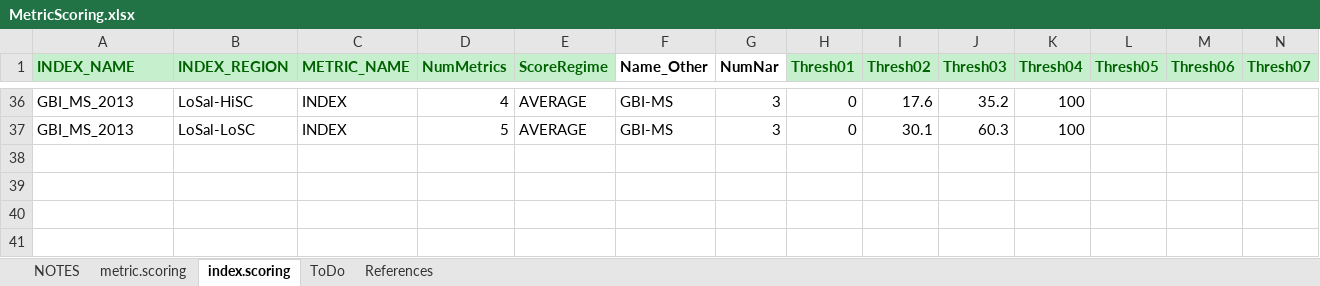
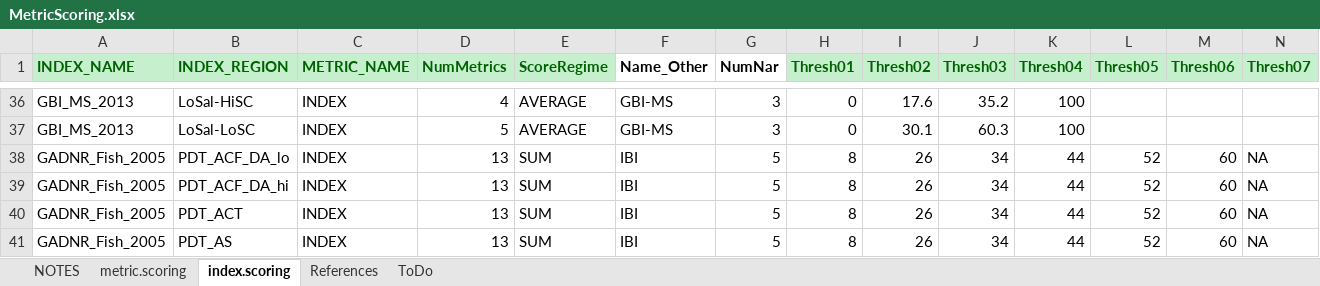
Before and after one commit to leppott/BioMonTools, an Excel workbook: inst/extdata/MetricScoring.xlsx, sheet index.scoring, drawn as a sheet; only a part is shown, gaps mark what is left out; values as stored, in another font and other column widths than the file's, no borders; rows hold the shown columns only; the diff names each change by its address in the sheet, - before the commit and + after, or states it on an @@ line.

Commit message:
v0.3.3.9011
Add metrics (Issue #3) and scoring regime (Issue #30).

```diff
--- a/inst/extdata/MetricScoring.xlsx (sheet index.scoring)
+++ b/inst/extdata/MetricScoring.xlsx (sheet index.scoring)
@@ sheet tab order changed: NOTES | metric.scoring | index.scoring | References | ToDo @@
+row 38: GADNR_Fish_2005 | PDT_ACF_DA_lo | INDEX | 13 | SUM | IBI | 5 | 8 | 26 | 34 | 44 | 52 | 60 | NA
+row 39: GADNR_Fish_2005 | PDT_ACF_DA_hi | INDEX | 13 | SUM | IBI | 5 | 8 | 26 | 34 | 44 | 52 | 60 | NA
+row 40: GADNR_Fish_2005 | PDT_ACT | INDEX | 13 | SUM | IBI | 5 | 8 | 26 | 34 | 44 | 52 | 60 | NA
+row 41: GADNR_Fish_2005 | PDT_AS | INDEX | 13 | SUM | IBI | 5 | 8 | 26 | 34 | 44 | 52 | 60 | NA
```
Also changed, not shown: sheet metric.scoring, sheet NOTES, hidden cells, inst/extdata/MetricNames.xlsx, 35 other files.
